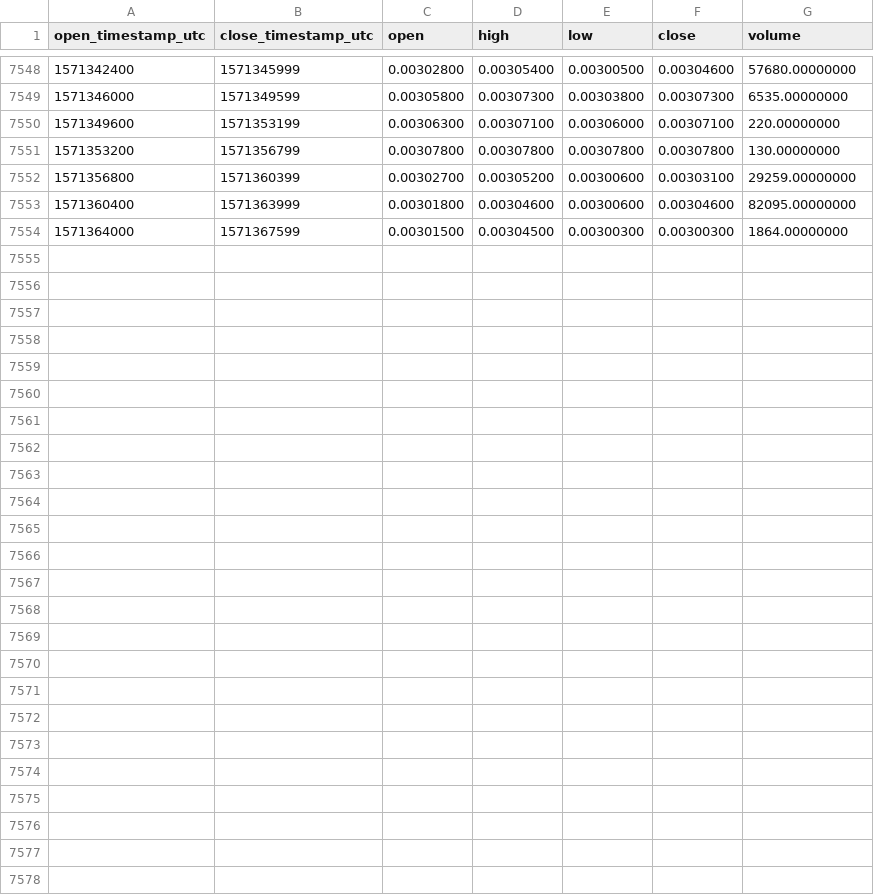
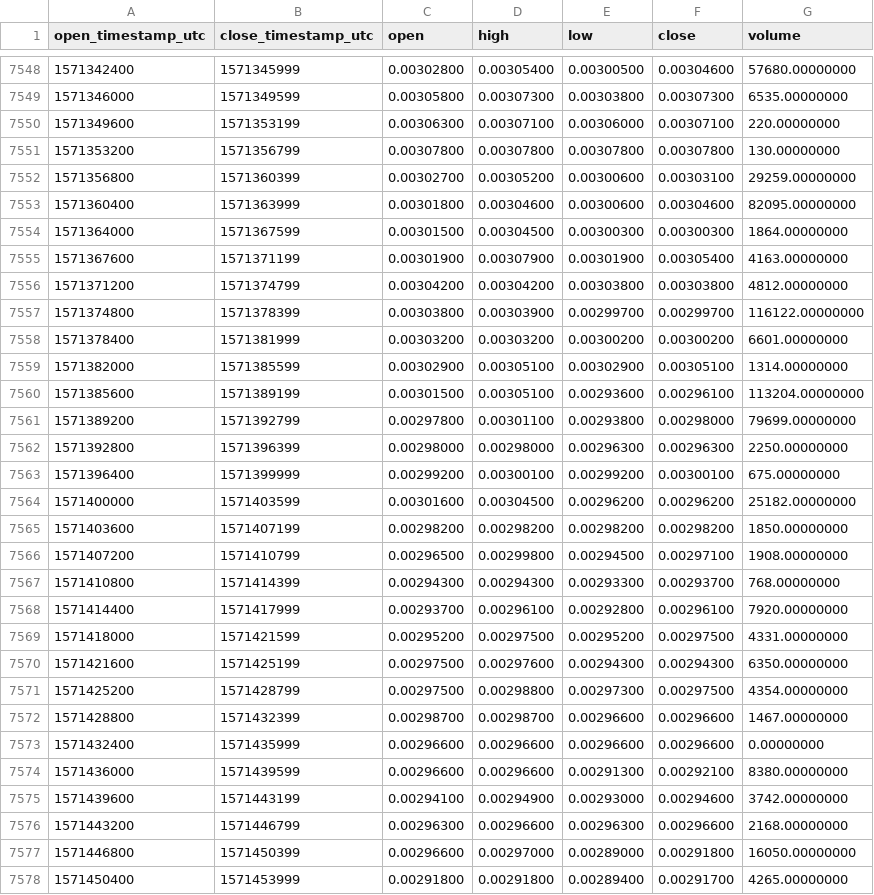
Before and after one commit to cryptobigbro/binance-RENBNB, a CSV file: binance-RENBNB-1h.csv, drawn as a sheet; only a part is shown, gaps mark what is left out.

Commit message:
Update OHLCV data.

```diff
--- a/binance-RENBNB-1h.csv
+++ b/binance-RENBNB-1h.csv
@@ -7554 +7554,25 @@ open_timestamp_utc,close_timestamp_utc,open,high,low,close,volume
 1571364000,1571367599,0.00301500,0.00304500,0.00300300,0.00300300,1864.00000000
+1571367600,1571371199,0.00301900,0.00307900,0.00301900,0.00305400,4163.00000000
+1571371200,1571374799,0.00304200,0.00304200,0.00303800,0.00303800,4812.00000000
+1571374800,1571378399,0.00303800,0.00303900,0.00299700,0.00299700,116122.00000000
+1571378400,1571381999,0.00303200,0.00303200,0.00300200,0.00300200,6601.00000000
+1571382000,1571385599,0.00302900,0.00305100,0.00302900,0.00305100,1314.00000000
+1571385600,1571389199,0.00301500,0.00305100,0.00293600,0.00296100,113204.00000000
+1571389200,1571392799,0.00297800,0.00301100,0.00293800,0.00298000,79699.00000000
+1571392800,1571396399,0.00298000,0.00298000,0.00296300,0.00296300,2250.00000000
+1571396400,1571399999,0.00299200,0.00300100,0.00299200,0.00300100,675.00000000
+1571400000,1571403599,0.00301600,0.00304500,0.00296200,0.00296200,25182.00000000
+1571403600,1571407199,0.00298200,0.00298200,0.00298200,0.00298200,1850.00000000
+1571407200,1571410799,0.00296500,0.00299800,0.00294500,0.00297100,1908.00000000
+1571410800,1571414399,0.00294300,0.00294300,0.00293300,0.00293700,768.00000000
+1571414400,1571417999,0.00293700,0.00296100,0.00292800,0.00296100,7920.00000000
+1571418000,1571421599,0.00295200,0.00297500,0.00295200,0.00297500,4331.00000000
+1571421600,1571425199,0.00297500,0.00297600,0.00294300,0.00294300,6350.00000000
+1571425200,1571428799,0.00297500,0.00298800,0.00297300,0.00297500,4354.00000000
+1571428800,1571432399,0.00298700,0.00298700,0.00296600,0.00296600,1467.00000000
+1571432400,1571435999,0.00296600,0.00296600,0.00296600,0.00296600,0.00000000
+1571436000,1571439599,0.00296600,0.00296600,0.00291300,0.00292100,8380.00000000
+1571439600,1571443199,0.00294100,0.00294900,0.00293000,0.00294600,3742.00000000
+1571443200,1571446799,0.00296300,0.00296600,0.00296300,0.00296600,2168.00000000
+1571446800,1571450399,0.00296600,0.00297000,0.00289000,0.00291800,16050.00000000
+1571450400,1571453999,0.00291800,0.00291800,0.00289400,0.00291700,4265.00000000
```
Also changed, not shown: binance-RENBNB-1d.csv.
